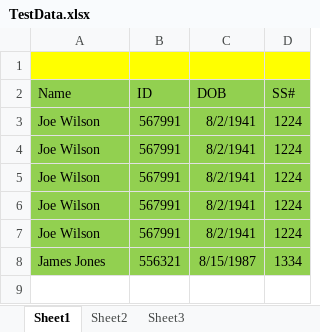
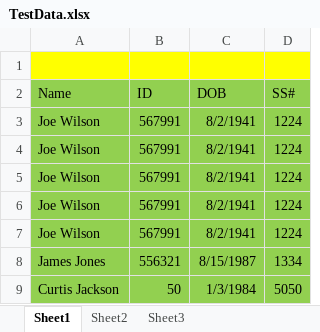
Before and after one commit to jiswindell/AllOctoberRepsG, an Excel workbook: TestData.xlsx, sheet Sheet1, drawn as a sheet; values as stored, in another font and other column widths than the file's, no borders; the diff names each change by its address in the sheet, - before the commit and + after, or states it on an @@ line.

Commit message:
50

```diff
--- a/TestData.xlsx (sheet Sheet1)
+++ b/TestData.xlsx (sheet Sheet1)
+row 9: Curtis Jackson | 50 | 1/3/1984 | 5050
```
